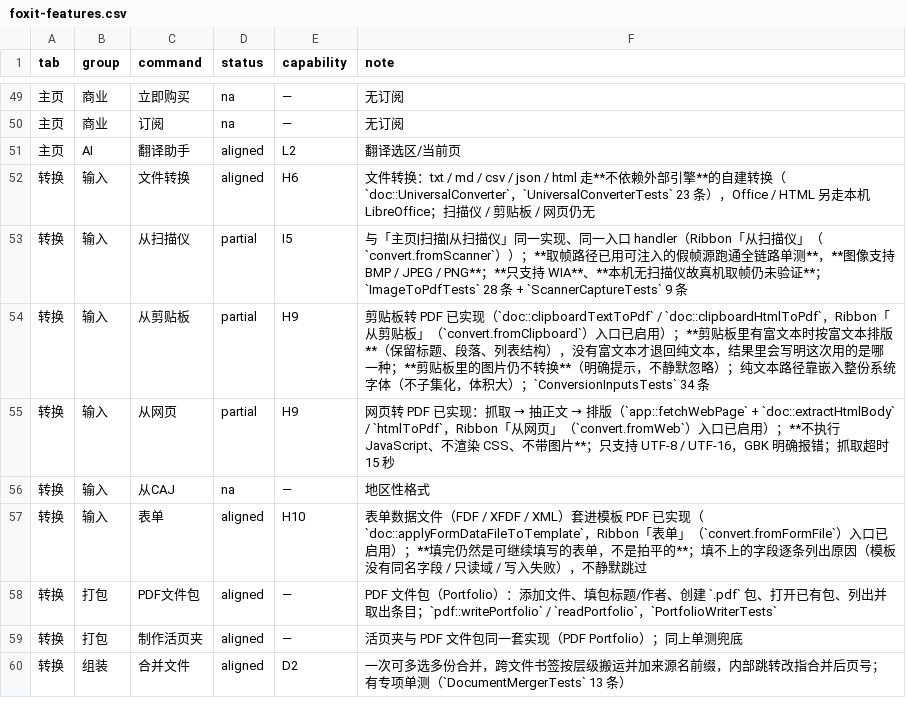
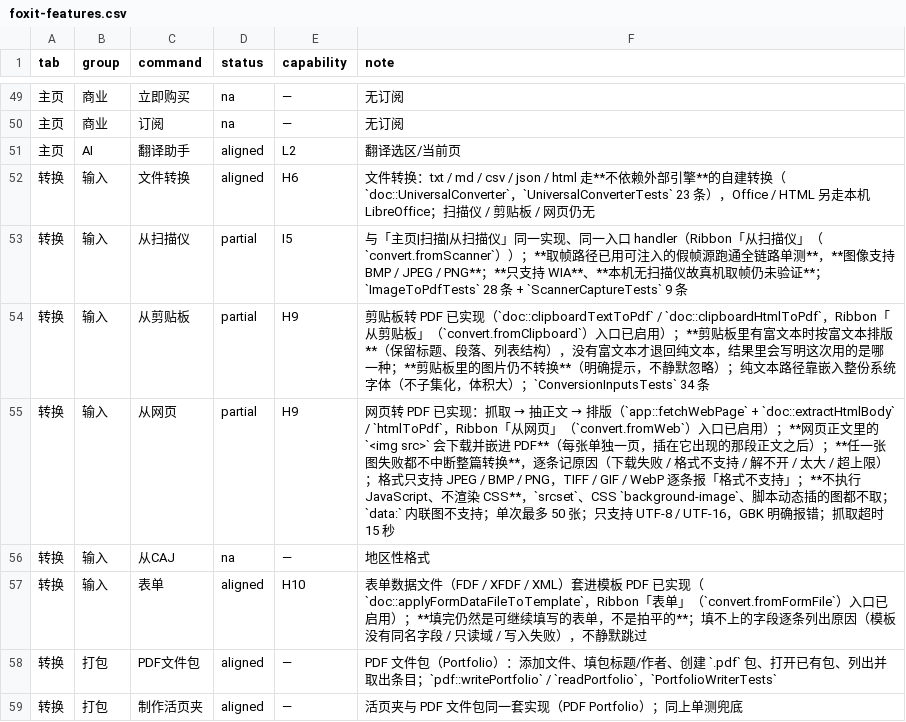
Before and after one commit to fengjutian/Folixa, a CSV file: docs/benchmark/foxit-features.csv, drawn as a sheet; only a part is shown, gaps mark what is left out; the shorter side is filled out with more unchanged rows.

Commit message:
Update feature matrix and version audit for the sixth recalibration
- Updated the FOXIT_FEATURE_MATRIX.md to reflect the status as of 2026-11-17, indicating the sixth recalibration with baseline commit `983a70e`.
- Revised VERSION_AUDIT.md to include details of the sixth recalibration, closing boundaries from the previous batch of capabilities and adjusting judgments based on new findings.
- Modified foxit-features.csv to align with the updated feature descriptions, particularly for the web page conversion feature, which now includes image handling.
- Adjusted build-foxit-matrix.py to output the correct status for the sixth recalibration.
- Added new translations in ai-pdf-editor_en.ts for image handling messages related to web page conversions.
- Included LargeFileOpenTests in the CMakeLists.txt to ensure comprehensive testing coverage.

```diff
--- a/docs/benchmark/foxit-features.csv
+++ b/docs/benchmark/foxit-features.csv
@@ -54,3 +54,3 @@ tab,group,command,status,capability,note
 转换,输入,从剪贴板,partial,H9,剪贴板转 PDF 已实现（`doc::clipboardTextToPdf` / `doc::clipboardHtmlToPdf`，Ribbon「从剪贴板」（`convert.fromClipboard`）入口已启用）；**剪贴板里有富文本时按富文本排版**（保留标题、段落、列表结构），没有富文本才退回纯文本，结果里会写明这次用的是哪一种；**剪贴板里的图片仍不转换**（明确提示，不静默忽略）；纯文本路径靠嵌入整份系统字体（不子集化，体积大）；`ConversionInputsTests` 34 条
-转换,输入,从网页,partial,H9,网页转 PDF 已实现：抓取 → 抽正文 → 排版（`app::fetchWebPage` + `doc::extractHtmlBody` / `htmlToPdf`，Ribbon「从网页」（`convert.fromWeb`）入口已启用）；**不执行 JavaScript、不渲染 CSS、不带图片**；只支持 UTF-8 / UTF-16，GBK 明确报错；抓取超时 15 秒
+转换,输入,从网页,partial,H9,网页转 PDF 已实现：抓取 → 抽正文 → 排版（`app::fetchWebPage` + `doc::extractHtmlBody` / `htmlToPdf`，Ribbon「从网页」（`convert.fromWeb`）入口已启用）；**网页正文里的 `<img src>` 会下载并嵌进 PDF**（每张单独一页，插在它出现的那段正文之后）；**任一张图失败都不中断整篇转换**，逐条记原因（下载失败 / 格式不支持 / 解不开 / 太大 / 超上限）；格式只支持 JPEG / BMP / PNG，TIFF / GIF / WebP 逐条报「格式不支持」；**不执行 JavaScript、不渲染 CSS**，`srcset`、CSS `background-image`、脚本动态插的图都不取；`data:` 内联图不支持；单次最多 50 张；只支持 UTF-8 / UTF-16，GBK 明确报错；抓取超时 15 秒
 转换,输入,从CAJ,na,—,地区性格式
```
Also changed, not shown: 6 other files.
